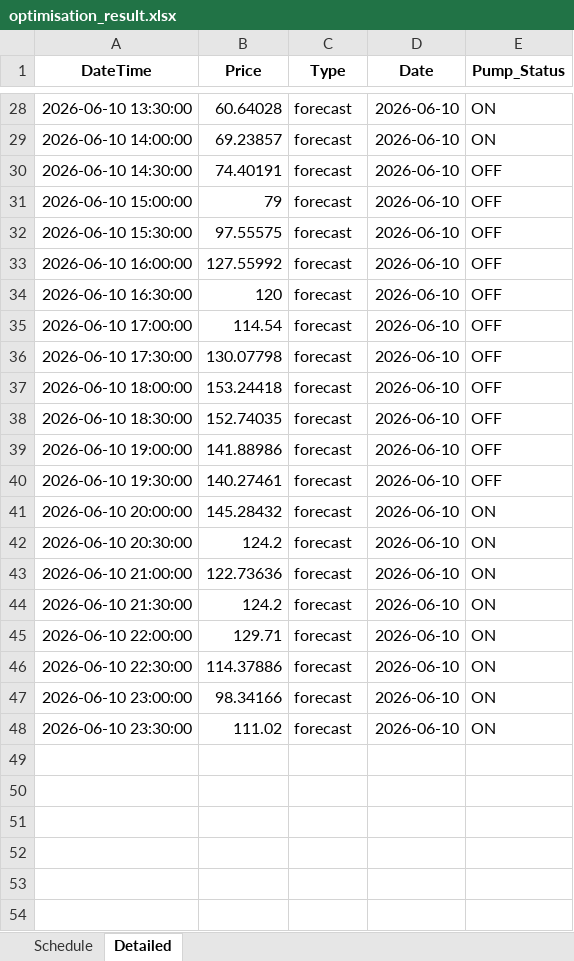
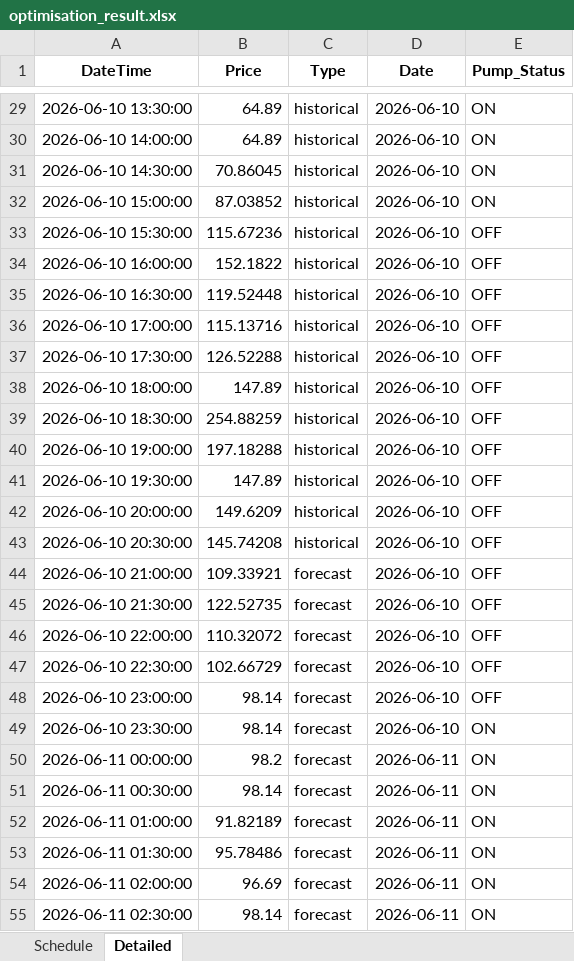
Before and after one commit to wjt1991/pump-optimisation-for-SHW, an Excel workbook: data/latest/optimisation_result.xlsx, sheet Detailed, drawn as a sheet; only a part is shown, gaps mark what is left out; values as stored, in another font and other column widths than the file's, no borders; addresses are those after the commit; the diff covers the shown part only; the diff names each change by its address in the sheet, - before the commit and + after, or states it on an @@ line.

```diff
--- a/data/latest/optimisation_result.xlsx (sheet Detailed)
+++ b/data/latest/optimisation_result.xlsx (sheet Detailed)
-B29 (Price): 60.64028
+B29 (Price): 64.89
-C29:C43 (Type): forecast
+C29:C43 (Type): historical
-B30 (Price): 69.23857
+B30 (Price): 64.89
-B31 (Price): 74.40191
+B31 (Price): 70.86045
-E31:E32 (Pump_Status): OFF
+E31:E32 (Pump_Status): ON
-B32 (Price): 79
+B32 (Price): 87.03852
-B33 (Price): 97.55575
+B33 (Price): 115.67236
-B34 (Price): 127.55992
+B34 (Price): 152.1822
-B35 (Price): 120
+B35 (Price): 119.52448
-B36 (Price): 114.54
+B36 (Price): 115.13716
-B37 (Price): 130.07798
+B37 (Price): 126.52288
-B38 (Price): 153.24418
+B38 (Price): 147.89
-B39 (Price): 152.74035
+B39 (Price): 254.88259
-B40 (Price): 141.88986
+B40 (Price): 197.18288
-B41 (Price): 140.27461
+B41 (Price): 147.89
-B42 (Price): 145.28432
+B42 (Price): 149.6209
-E42:E48 (Pump_Status): ON
+E42:E48 (Pump_Status): OFF
-B43 (Price): 124.2
+B43 (Price): 145.74208
-B44 (Price): 122.73636
+B44 (Price): 109.33921
-B45 (Price): 124.2
+B45 (Price): 122.52735
-B46 (Price): 129.71
+B46 (Price): 110.32072
-B47 (Price): 114.37886
+B47 (Price): 102.66729
-B48 (Price): 98.34166
+B48 (Price): 98.14
-B49 (Price): 111.02
+B49 (Price): 98.14
+row 50: 2026-06-11 00:00:00 | 98.2 | forecast | 2026-06-11 | ON
+row 51: 2026-06-11 00:30:00 | 98.14 | forecast | 2026-06-11 | ON
+row 52: 2026-06-11 01:00:00 | 91.82189 | forecast | 2026-06-11 | ON
+row 53: 2026-06-11 01:30:00 | 95.78486 | forecast | 2026-06-11 | ON
+row 54: 2026-06-11 02:00:00 | 96.69 | forecast | 2026-06-11 | ON
+row 55: 2026-06-11 02:30:00 | 98.14 | forecast | 2026-06-11 | ON
```
Also changed, not shown: 43 added rows and 54 edited cells elsewhere in this sheet, sheet Schedule, 3 other files.
